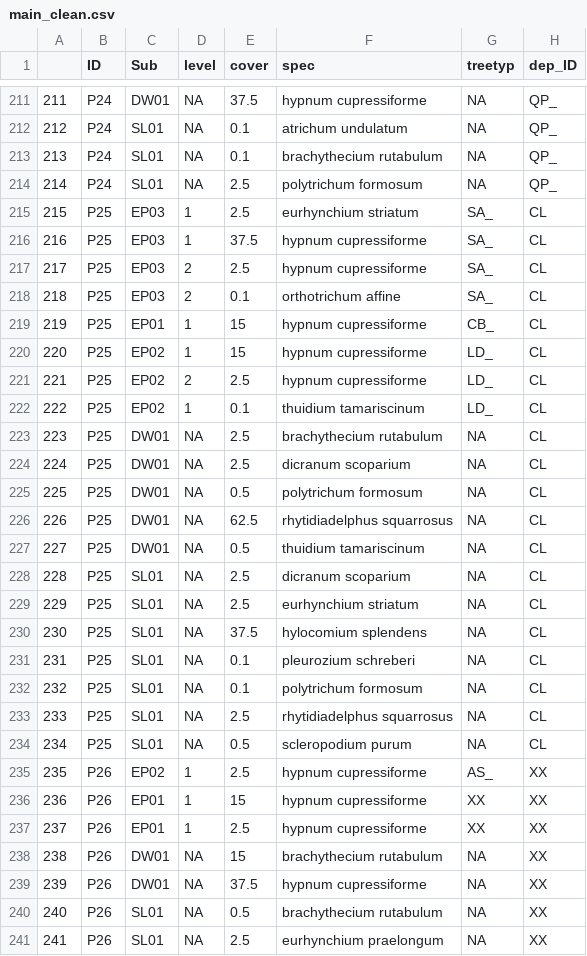
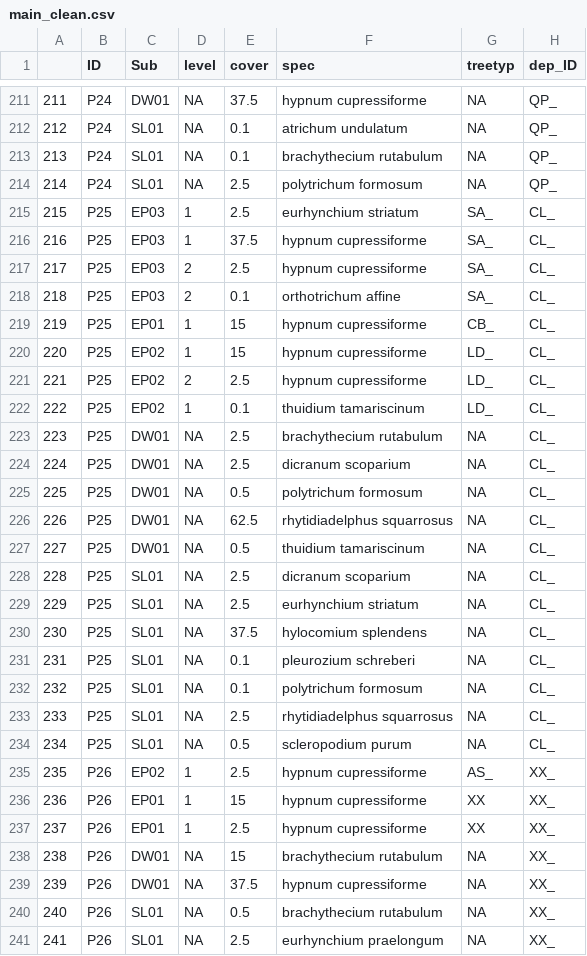
Before and after one commit to GeoMOER-Students-Space/Envimaster-BioGeo, a CSV file: R/data/stage2/main_clean.csv, drawn as a sheet; only a part is shown, gaps mark what is left out; the diff covers the shown part only.

```diff
--- a/R/data/stage2/main_clean.csv
+++ b/R/data/stage2/main_clean.csv
@@ -214,28 +214,28 @@
 "214","P24","SL01",NA,2.5,"polytrichum formosum",NA,"QP_"
-"215","P25","EP03",1,2.5,"eurhynchium striatum","SA_","CL"
-"216","P25","EP03",1,37.5,"hypnum cupressiforme","SA_","CL"
-"217","P25","EP03",2,2.5,"hypnum cupressiforme","SA_","CL"
-"218","P25","EP03",2,0.1,"orthotrichum affine","SA_","CL"
-"219","P25","EP01",1,15,"hypnum cupressiforme","CB_","CL"
-"220","P25","EP02",1,15,"hypnum cupressiforme","LD_","CL"
-"221","P25","EP02",2,2.5,"hypnum cupressiforme","LD_","CL"
-"222","P25","EP02",1,0.1,"thuidium tamariscinum","LD_","CL"
-"223","P25","DW01",NA,2.5,"brachythecium rutabulum",NA,"CL"
-"224","P25","DW01",NA,2.5,"dicranum scoparium",NA,"CL"
-"225","P25","DW01",NA,0.5,"polytrichum formosum",NA,"CL"
-"226","P25","DW01",NA,62.5,"rhytidiadelphus squarrosus",NA,"CL"
-"227","P25","DW01",NA,0.5,"thuidium tamariscinum",NA,"CL"
-"228","P25","SL01",NA,2.5,"dicranum scoparium",NA,"CL"
-"229","P25","SL01",NA,2.5,"eurhynchium striatum",NA,"CL"
-"230","P25","SL01",NA,37.5,"hylocomium splendens",NA,"CL"
-"231","P25","SL01",NA,0.1,"pleurozium schreberi",NA,"CL"
-"232","P25","SL01",NA,0.1,"polytrichum formosum",NA,"CL"
-"233","P25","SL01",NA,2.5,"rhytidiadelphus squarrosus",NA,"CL"
-"234","P25","SL01",NA,0.5,"scleropodium purum",NA,"CL"
-"235","P26","EP02",1,2.5,"hypnum cupressiforme","AS_","XX"
-"236","P26","EP01",1,15,"hypnum cupressiforme","XX","XX"
-"237","P26","EP01",1,2.5,"hypnum cupressiforme","XX","XX"
-"238","P26","DW01",NA,15,"brachythecium rutabulum",NA,"XX"
-"239","P26","DW01",NA,37.5,"hypnum cupressiforme",NA,"XX"
-"240","P26","SL01",NA,0.5,"brachythecium rutabulum",NA,"XX"
-"241","P26","SL01",NA,2.5,"eurhynchium praelongum",NA,"XX"
+"215","P25","EP03",1,2.5,"eurhynchium striatum","SA_","CL_"
+"216","P25","EP03",1,37.5,"hypnum cupressiforme","SA_","CL_"
+"217","P25","EP03",2,2.5,"hypnum cupressiforme","SA_","CL_"
+"218","P25","EP03",2,0.1,"orthotrichum affine","SA_","CL_"
+"219","P25","EP01",1,15,"hypnum cupressiforme","CB_","CL_"
+"220","P25","EP02",1,15,"hypnum cupressiforme","LD_","CL_"
+"221","P25","EP02",2,2.5,"hypnum cupressiforme","LD_","CL_"
+"222","P25","EP02",1,0.1,"thuidium tamariscinum","LD_","CL_"
+"223","P25","DW01",NA,2.5,"brachythecium rutabulum",NA,"CL_"
+"224","P25","DW01",NA,2.5,"dicranum scoparium",NA,"CL_"
+"225","P25","DW01",NA,0.5,"polytrichum formosum",NA,"CL_"
+"226","P25","DW01",NA,62.5,"rhytidiadelphus squarrosus",NA,"CL_"
+"227","P25","DW01",NA,0.5,"thuidium tamariscinum",NA,"CL_"
+"228","P25","SL01",NA,2.5,"dicranum scoparium",NA,"CL_"
+"229","P25","SL01",NA,2.5,"eurhynchium striatum",NA,"CL_"
+"230","P25","SL01",NA,37.5,"hylocomium splendens",NA,"CL_"
+"231","P25","SL01",NA,0.1,"pleurozium schreberi",NA,"CL_"
+"232","P25","SL01",NA,0.1,"polytrichum formosum",NA,"CL_"
+"233","P25","SL01",NA,2.5,"rhytidiadelphus squarrosus",NA,"CL_"
+"234","P25","SL01",NA,0.5,"scleropodium purum",NA,"CL_"
+"235","P26","EP02",1,2.5,"hypnum cupressiforme","AS_","XX_"
+"236","P26","EP01",1,15,"hypnum cupressiforme","XX","XX_"
+"237","P26","EP01",1,2.5,"hypnum cupressiforme","XX","XX_"
+"238","P26","DW01",NA,15,"brachythecium rutabulum",NA,"XX_"
+"239","P26","DW01",NA,37.5,"hypnum cupressiforme",NA,"XX_"
+"240","P26","SL01",NA,0.5,"brachythecium rutabulum",NA,"XX_"
+"241","P26","SL01",NA,2.5,"eurhynchium praelongum",NA,"XX_"
```
Also changed, not shown: 2 edited cells elsewhere in this file, 1 other file.
